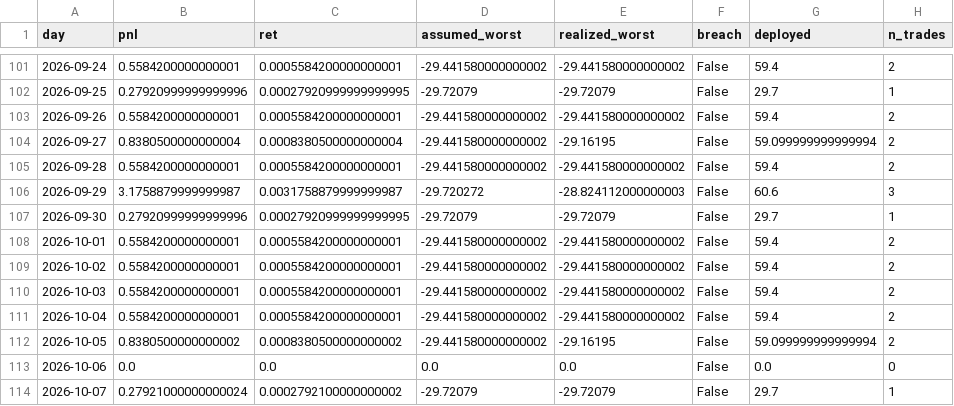
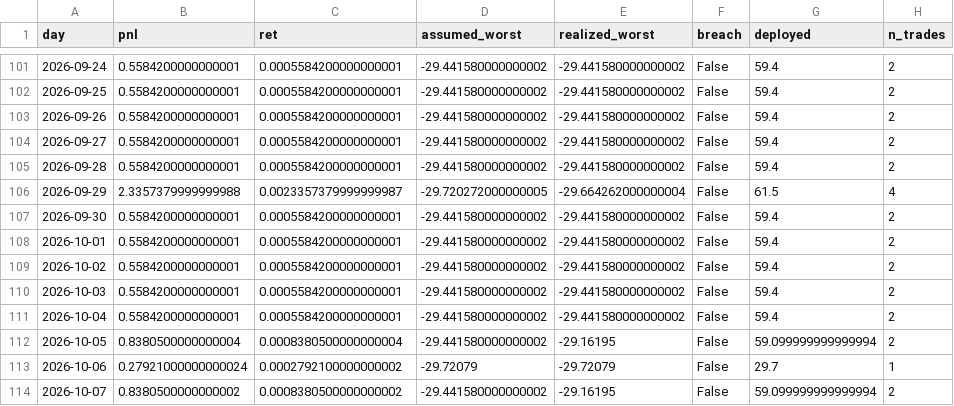
Before and after one commit to marcosfgaray/tamid-quant-nyu, a CSV file: strategies/btc-kalshi-digital/output/btc_tail_results/tail_daily.csv, drawn as a sheet; only a part is shown, gaps mark what is left out; the diff covers the shown part only.

```diff
--- a/strategies/btc-kalshi-digital/output/btc_tail_results/tail_daily.csv
+++ b/strategies/btc-kalshi-digital/output/btc_tail_results/tail_daily.csv
@@ -101,8 +101,8 @@ day,pnl,ret,assumed_worst,realized_worst,breach,deployed,n_trades
 2026-09-24,0.5584200000000001,0.0005584200000000001,-29.441580000000002,-29.441580000000002,False,59.4,2
-2026-09-25,0.27920999999999996,0.00027920999999999995,-29.72079,-29.72079,False,29.7,1
+2026-09-25,0.5584200000000001,0.0005584200000000001,-29.441580000000002,-29.441580000000002,False,59.4,2
 2026-09-26,0.5584200000000001,0.0005584200000000001,-29.441580000000002,-29.441580000000002,False,59.4,2
-2026-09-27,0.8380500000000004,0.0008380500000000004,-29.441580000000002,-29.16195,False,59.099999999999994,2
+2026-09-27,0.5584200000000001,0.0005584200000000001,-29.441580000000002,-29.441580000000002,False,59.4,2
 2026-09-28,0.5584200000000001,0.0005584200000000001,-29.441580000000002,-29.441580000000002,False,59.4,2
-2026-09-29,3.1758879999999987,0.0031758879999999987,-29.720272,-28.824112000000003,False,60.6,3
-2026-09-30,0.27920999999999996,0.00027920999999999995,-29.72079,-29.72079,False,29.7,1
+2026-09-29,2.3357379999999988,0.0023357379999999987,-29.720272000000005,-29.664262000000004,False,61.5,4
+2026-09-30,0.5584200000000001,0.0005584200000000001,-29.441580000000002,-29.441580000000002,False,59.4,2
 2026-10-01,0.5584200000000001,0.0005584200000000001,-29.441580000000002,-29.441580000000002,False,59.4,2
@@ -111,4 +111,4 @@ day,pnl,ret,assumed_worst,realized_worst,breach,deployed,n_trades
 2026-10-04,0.5584200000000001,0.0005584200000000001,-29.441580000000002,-29.441580000000002,False,59.4,2
-2026-10-05,0.8380500000000002,0.0008380500000000002,-29.441580000000002,-29.16195,False,59.099999999999994,2
-2026-10-06,0.0,0.0,0.0,0.0,False,0.0,0
-2026-10-07,0.27921000000000024,0.0002792100000000002,-29.72079,-29.72079,False,29.7,1
+2026-10-05,0.8380500000000004,0.0008380500000000004,-29.441580000000002,-29.16195,False,59.099999999999994,2
+2026-10-06,0.27921000000000024,0.0002792100000000002,-29.72079,-29.72079,False,29.7,1
+2026-10-07,0.8380500000000002,0.0008380500000000002,-29.441580000000002,-29.16195,False,59.099999999999994,2
```
Also changed, not shown: 1 added row, 1 removed row and 49 edited cells elsewhere in this file, strategies/btc-kalshi-digital/output/btc_tail_results/tail_trades.csv, 4 other files.
